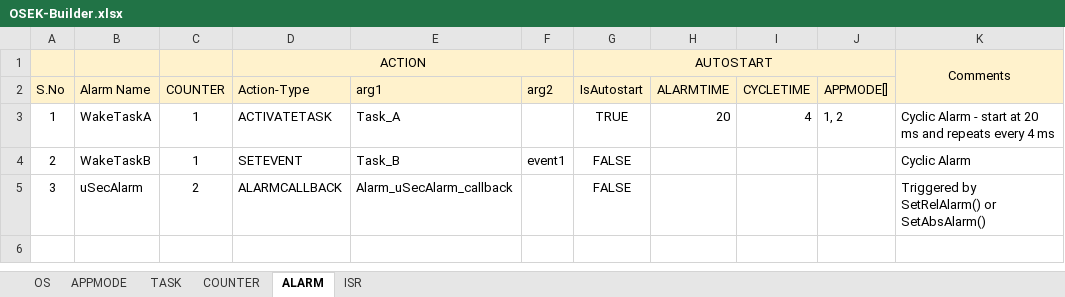
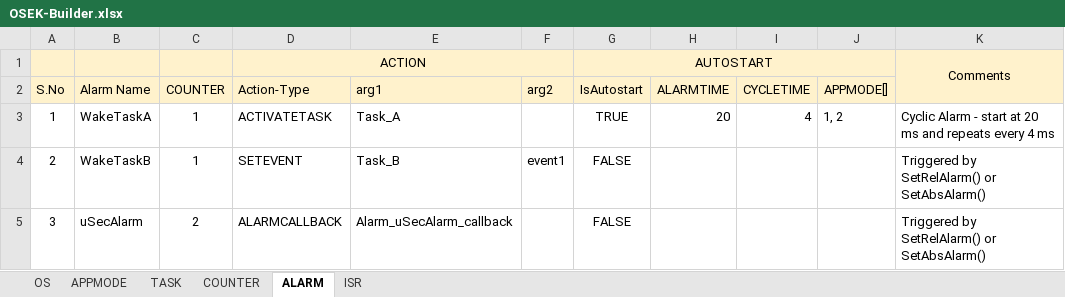
Before and after one commit to aananthcn/NammaOSEK, an Excel workbook: tools/OSEK-Builder.xlsx, sheet ALARM, drawn as a sheet; values as stored, in another font and other column widths than the file's, no borders; the diff names each change by its address in the sheet, - before the commit and + after, or states it on an @@ line.

Commit message:
Added support for ISR in OSEK Builder tool

```diff
--- a/tools/OSEK-Builder.xlsx (sheet ALARM)
+++ b/tools/OSEK-Builder.xlsx (sheet ALARM)
-K4: Cyclic Alarm
+K4: Triggered by SetRelAlarm() or SetAbsAlarm()
```
Also changed, not shown: 4 other files.
